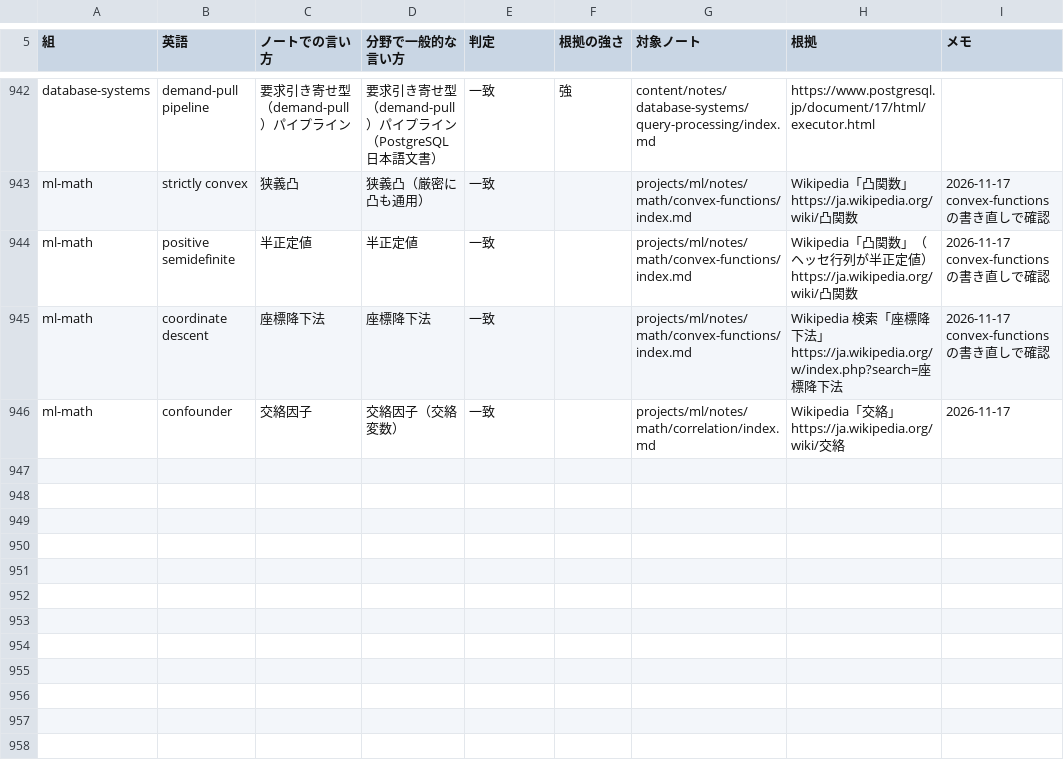
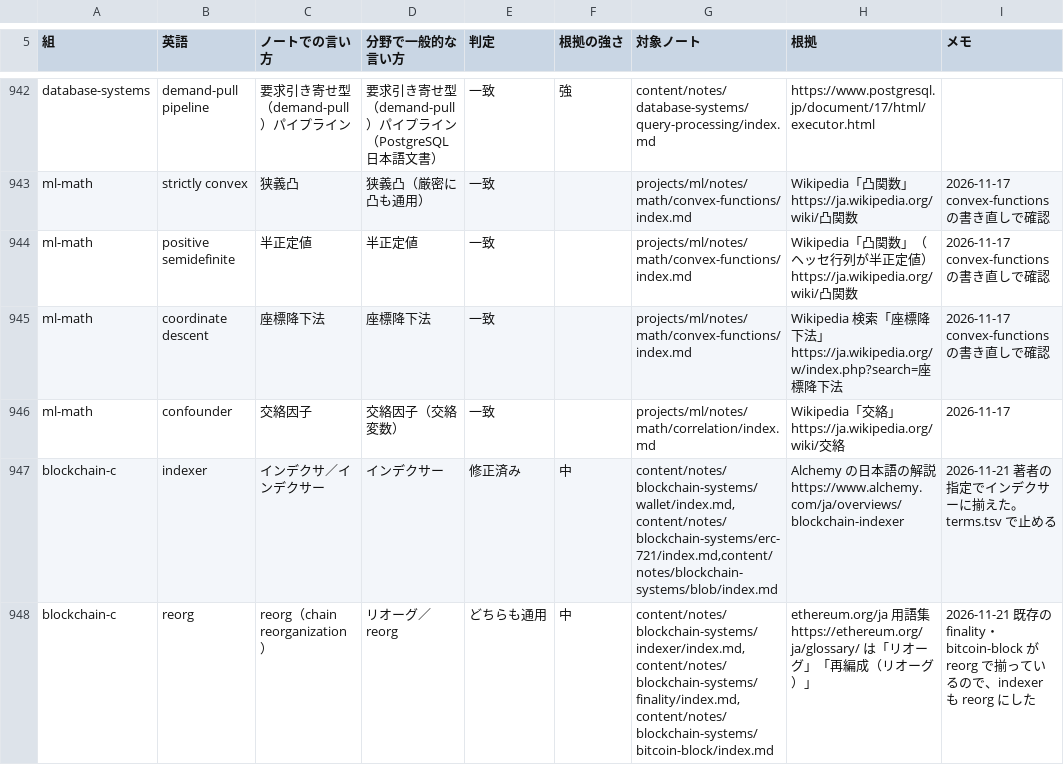
Before and after one commit to nao1215/debimate, a TSV file: notes-quality/style/glossary.tsv, drawn as a sheet; only a part is shown, gaps mark what is left out.

Commit message:
docs(notes): add blockchain indexer note with reorg experiments on Anvil and Ponder

```diff
--- a/notes-quality/style/glossary.tsv
+++ b/notes-quality/style/glossary.tsv
@@ -946 +946,3 @@ ml-math	coordinate descent	座標降下法	座標降下法	一致		projects/ml/n
 ml-math	confounder	交絡因子	交絡因子（交絡変数）	一致		projects/ml/notes/math/correlation/index.md	Wikipedia「交絡」 https://ja.wikipedia.org/wiki/交絡	2026-11-17
+blockchain-c	indexer	インデクサ／インデクサー	インデクサー	修正済み	中	content/notes/blockchain-systems/wallet/index.md,content/notes/blockchain-systems/erc-721/index.md,content/notes/blockchain-systems/blob/index.md	Alchemy の日本語の解説 https://www.alchemy.com/ja/overviews/blockchain-indexer	2026-11-21 著者の指定でインデクサーに揃えた。terms.tsv で止める
+blockchain-c	reorg	reorg（chain reorganization）	リオーグ／reorg	どちらも通用	中	content/notes/blockchain-systems/indexer/index.md,content/notes/blockchain-systems/finality/index.md,content/notes/blockchain-systems/bitcoin-block/index.md	ethereum.org/ja 用語集 https://ethereum.org/ja/glossary/ は「リオーグ」「再編成（リオーグ）」	2026-11-21 既存の finality・bitcoin-block が reorg で揃っているので、indexer も reorg にした
```
Also changed, not shown: notes-quality/opening_log.tsv, notes-quality/style/terms.tsv, 34 other files.
